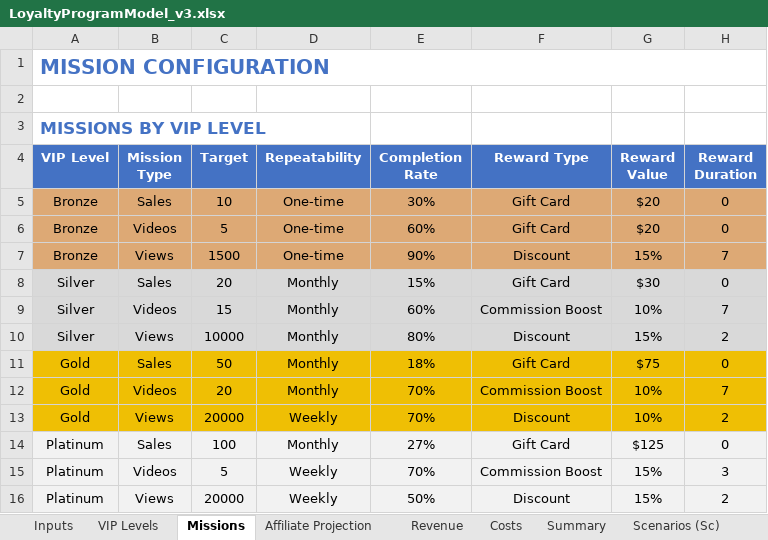
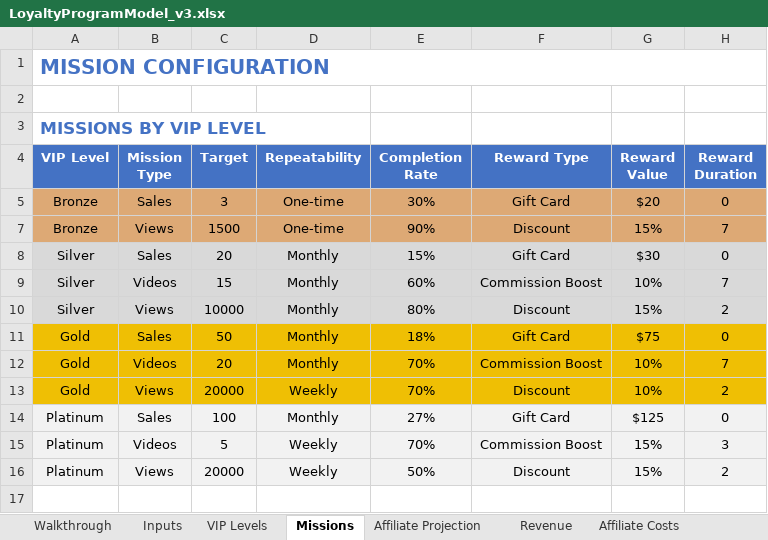
Before and after one commit to TumiLabsJN/RumiLoyalty, an Excel workbook: Rumi/LoyaltyProgramModel_v3.xlsx, sheet Missions, drawn as a sheet; values as stored, in another font and other column widths than the file's, no borders; the diff names each change by its address in the sheet, - before the commit and + after, or states it on an @@ line.

```diff
--- a/Rumi/LoyaltyProgramModel_v3.xlsx (sheet Missions)
+++ b/Rumi/LoyaltyProgramModel_v3.xlsx (sheet Missions)
-sheet tab: Costs
+sheet tab: Walkthrough
+sheet tab: Affiliate Costs
-C5 (Target): 10
+C5 (Target): 3
-row 6: Bronze | Videos | 5 | One-time | 60% | Gift Card | $20 | 0
```
Also changed, not shown: sheet Scenarios (Sc), sheet Summary, sheet Affiliate Projection, sheet VIP Levels, sheet Inputs, sheet Revenue, 1 more sheet, formulas that keep their value, hidden cells, 8 other files.
